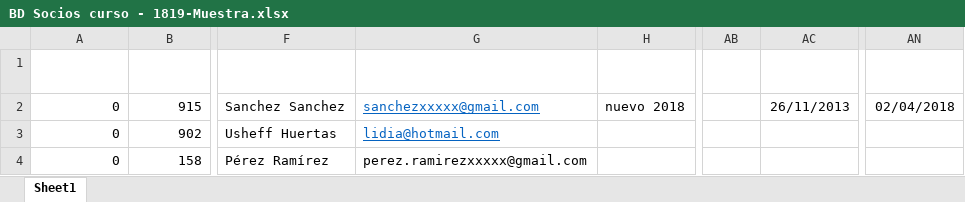
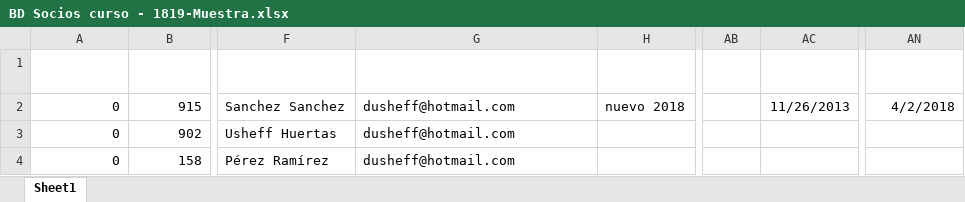
Before and after one commit to ucha3010/AMPA_carnets, an Excel workbook: src/archivos/BD Socios curso - 1819-Muestra.xlsx, sheet Sheet1, drawn as a sheet; only a part is shown, gaps mark what is left out; values as stored, in another font and other column widths than the file's, no borders; table styles not drawn; the diff names each change by its address in the sheet, - before the commit and + after, or states it on an @@ line.

```diff
--- a/src/archivos/BD Socios curso - 1819-Muestra.xlsx (sheet Sheet1)
+++ b/src/archivos/BD Socios curso - 1819-Muestra.xlsx (sheet Sheet1)
-G2 (EMAIL): sanchezxxxxx@gmail.com
+G2 (EMAIL): dusheff@hotmail.com
@@ G2:G3 underline: on → off, text colour: #0563C1 → black @@
-AC2 (FECHA NAC ALUMNO 1): 26/11/2013
+AC2 (FECHA NAC ALUMNO 1): 11/26/2013
-AN2 (FECHA ALTA): 02/04/2018
+AN2 (FECHA ALTA): 4/2/2018
-G3 (EMAIL): lidia@hotmail.com
+G3 (EMAIL): dusheff@hotmail.com
-G4 (EMAIL): perez.ramirezxxxxx@gmail.com
+G4 (EMAIL): dusheff@hotmail.com
```
Also changed, not shown: 4 other files.
